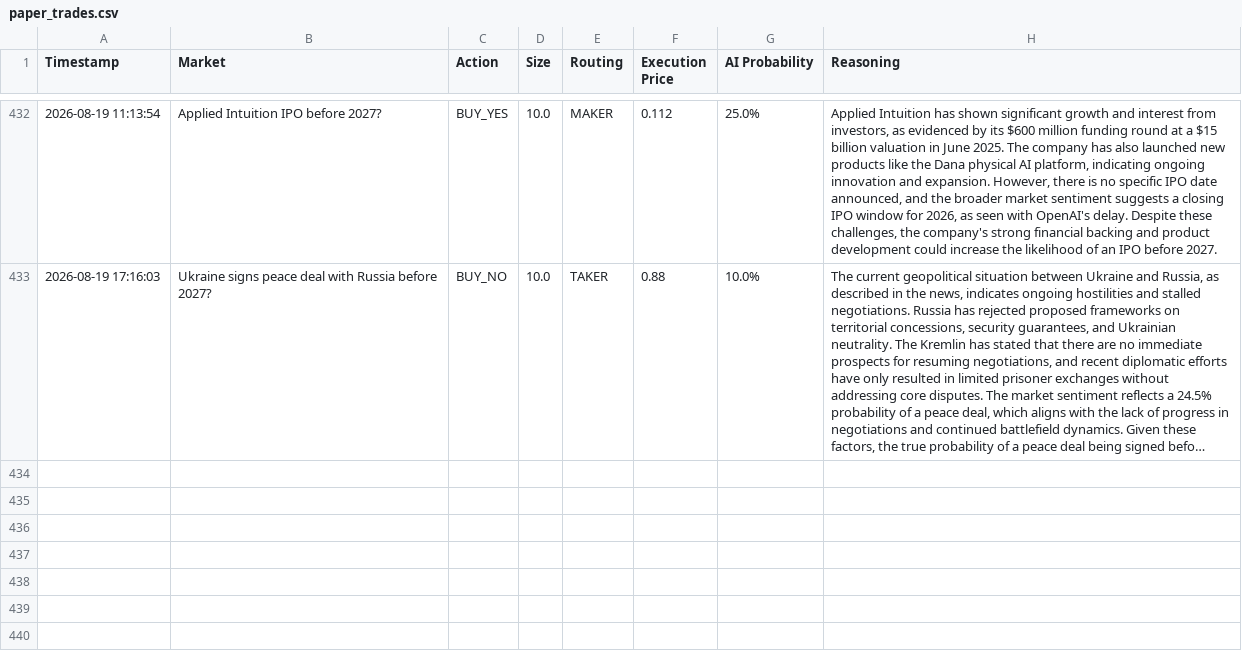
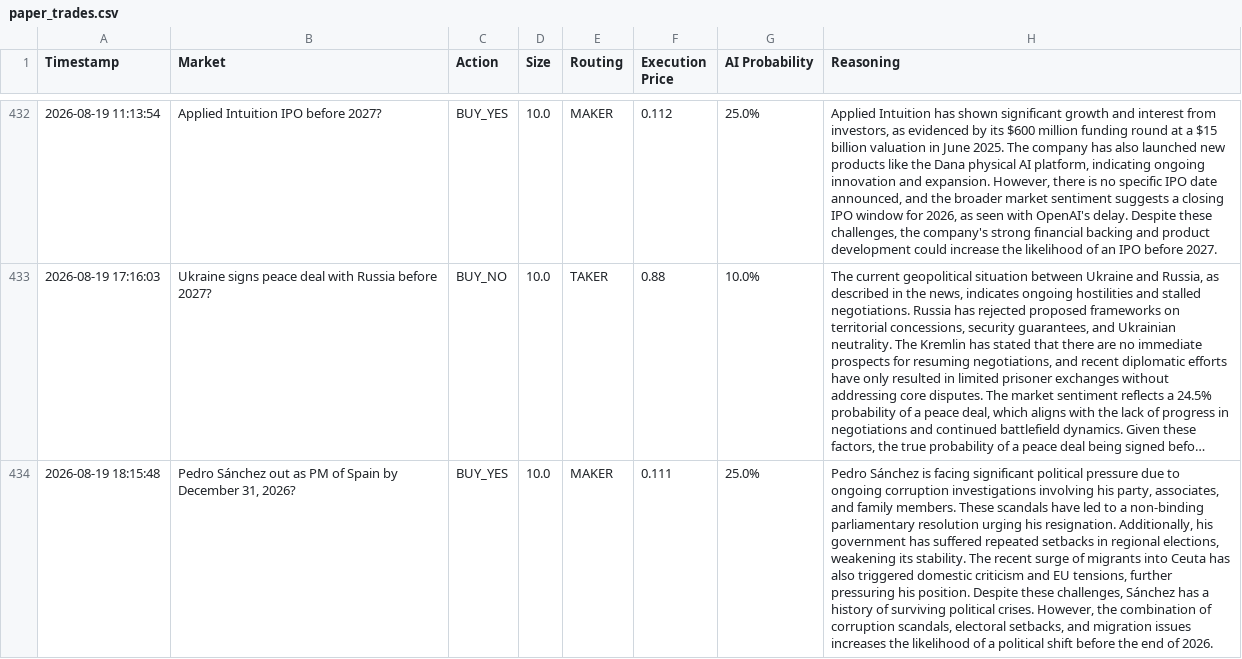
Before and after one commit to fakharhussain1305/polymarket-quant-bot, a CSV file: paper_trades.csv, drawn as a sheet; only a part is shown, gaps mark what is left out; long unchanged cells end in …; the diff names each change by its address in the sheet, - before the commit and + after, or states it on an @@ line.

Commit message:
Automated state update: 2026-08-19 18:16 UTC

```diff
--- a/paper_trades.csv
+++ b/paper_trades.csv
+row 434: 2026-08-19 18:15:48 | Pedro Sánchez out as PM of Spain by December 31, 2026? | BUY_YES | 10.0 | MAKER | 0.111 | 25.0% | Pedro Sánchez is facing significant political pressure due to ongoing corruption investigations involving his party, associates, and family members. These scandals have led to a non-binding parliamentary resolution urging his resignation. Additionally, his government has suffered repeated setbacks in regional elections, weakening its stability. The recent surge of migrants into Ceuta has also triggered domestic criticism and EU tensions, further pressuring his position. Despite these challenges, Sánchez has a history of surviving political crises. However, the combination of corruption scandals, electoral setbacks, and migration issues increases the likelihood of a political shift before the end of 2026.
```
